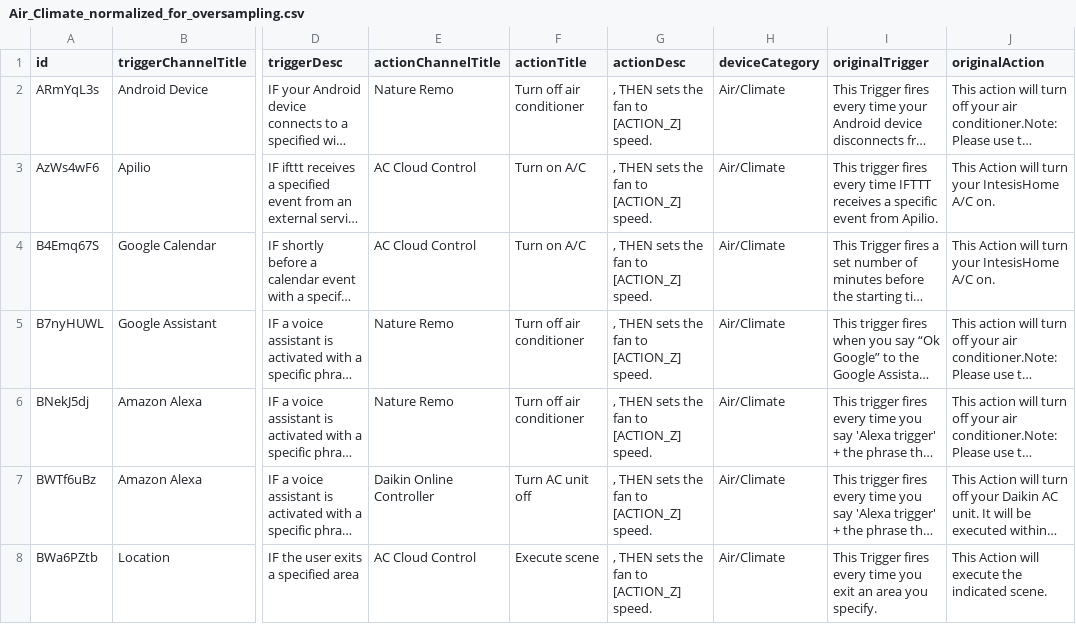
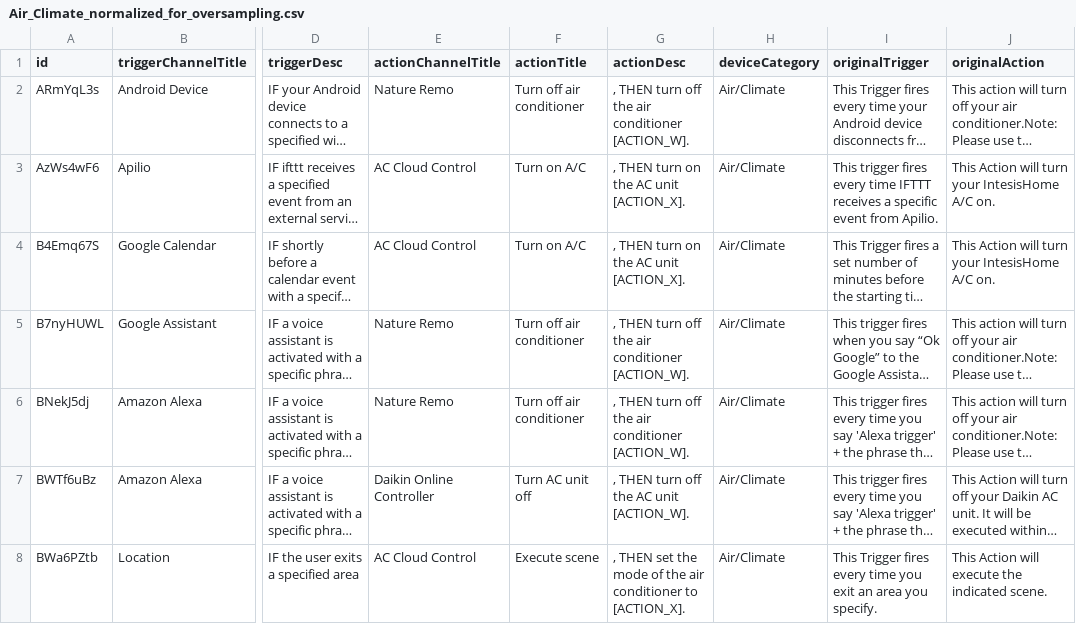
Before and after one commit to T-R-M-V-spin-off/triggeractioneco, a CSV file: dataset/filtered_data/device_category_data/Air_Climate_normalized_for_oversampling.csv, drawn as a sheet; only a part is shown, gaps mark what is left out; long unchanged cells end in …; the diff covers the shown part only; the diff names each change by its address in the sheet, - before the commit and + after, or states it on an @@ line.

```diff
--- a/dataset/filtered_data/device_category_data/Air_Climate_normalized_for_oversampling.csv
+++ b/dataset/filtered_data/device_category_data/Air_Climate_normalized_for_oversampling.csv
-G2 (actionDesc): , THEN sets the fan to [ACTION_Z] speed.
+G2 (actionDesc): , THEN turn off the air conditioner [ACTION_W].
-G3:G4 (actionDesc): , THEN sets the fan to [ACTION_Z] speed.
+G3:G4 (actionDesc): , THEN turn on the AC unit [ACTION_X].
-G5:G6 (actionDesc): , THEN sets the fan to [ACTION_Z] speed.
+G5:G6 (actionDesc): , THEN turn off the air conditioner [ACTION_W].
-G7 (actionDesc): , THEN sets the fan to [ACTION_Z] speed.
+G7 (actionDesc): , THEN turn off the AC unit [ACTION_W].
-G8 (actionDesc): , THEN sets the fan to [ACTION_Z] speed.
+G8 (actionDesc): , THEN set the mode of the air conditioner to [ACTION_X].
```
Also changed, not shown: 84 edited cells elsewhere in this file, dataset/filtered_data/device_category_data/Appliance_normalized_for_oversampling.csv, dataset/filtered_data/device_category_data/Generic_Other.csv, 27 other files.
